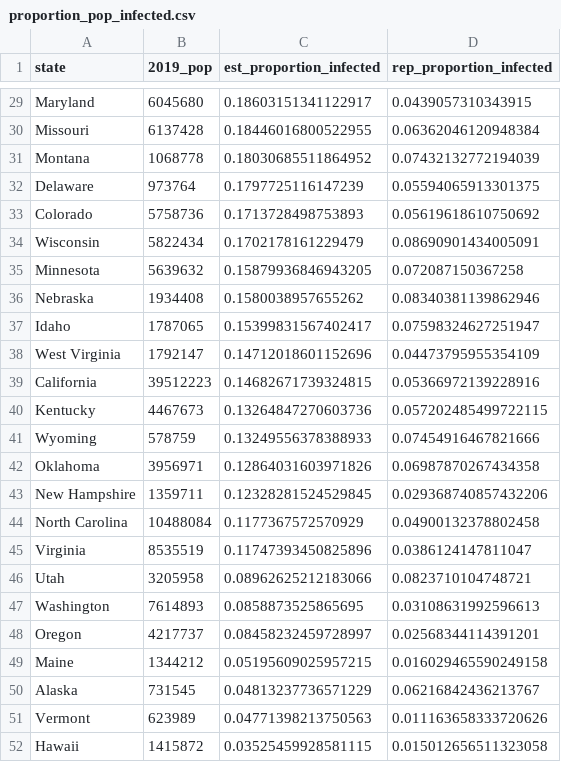
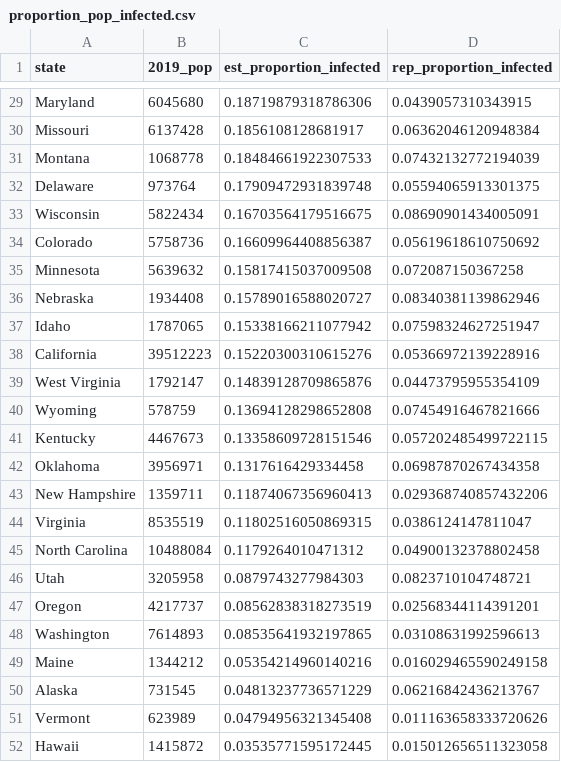
Before and after one commit to robbdunlap/covid_app, a CSV file: data/proportion_pop_infected.csv, drawn as a sheet; only a part is shown, gaps mark what is left out; removed rows and columns are numbered as before the commit, all else as after; the diff covers the shown part only; the diff names each change by its address in the sheet, - before the commit and + after, or states it on an @@ line.

```diff
--- a/data/proportion_pop_infected.csv
+++ b/data/proportion_pop_infected.csv
-C29 (est_proportion_infected): 0.18603151341122917
+C29 (est_proportion_infected): 0.18719879318786306
-C30 (est_proportion_infected): 0.18446016800522955
+C30 (est_proportion_infected): 0.1856108128681917
-C31 (est_proportion_infected): 0.18030685511864952
+C31 (est_proportion_infected): 0.18484661922307533
-C32 (est_proportion_infected): 0.1797725116147239
+C32 (est_proportion_infected): 0.17909472931839748
-row 33: Colorado | 5758736 | 0.1713728498753893 | 0.05619618610750692
-C33 (est_proportion_infected): 0.1702178161229479
+C33 (est_proportion_infected): 0.16703564179516675
+row 34: Colorado | 5758736 | 0.16609964408856387 | 0.05619618610750692
-C35 (est_proportion_infected): 0.15879936846943205
+C35 (est_proportion_infected): 0.15817415037009508
-C36 (est_proportion_infected): 0.1580038957655262
+C36 (est_proportion_infected): 0.15789016588020727
-C37 (est_proportion_infected): 0.15399831567402417
+C37 (est_proportion_infected): 0.15338166211077942
-row 38: West Virginia | 1792147 | 0.14712018601152696 | 0.04473795955354109
-C38 (est_proportion_infected): 0.14682671739324815
+C38 (est_proportion_infected): 0.15220300310615276
-row 40: Kentucky | 4467673 | 0.13264847270603736 | 0.057202485499722115
+row 39: West Virginia | 1792147 | 0.14839128709865876 | 0.04473795955354109
-C40 (est_proportion_infected): 0.13249556378388933
+C40 (est_proportion_infected): 0.13694128298652808
+row 41: Kentucky | 4467673 | 0.13358609728151546 | 0.057202485499722115
-C42 (est_proportion_infected): 0.12864031603971826
+C42 (est_proportion_infected): 0.1317616429334458
-C43 (est_proportion_infected): 0.12328281524529845
+C43 (est_proportion_infected): 0.11874067356960413
-row 44: North Carolina | 10488084 | 0.1177367572570929 | 0.04900132378802458
-C44 (est_proportion_infected): 0.11747393450825896
+C44 (est_proportion_infected): 0.11802516050869315
+row 45: North Carolina | 10488084 | 0.1179264010471312 | 0.04900132378802458
-C46 (est_proportion_infected): 0.08962625212183066
+C46 (est_proportion_infected): 0.0879743277984303
-row 47: Washington | 7614893 | 0.0858873525865695 | 0.03108631992596613
-C47 (est_proportion_infected): 0.08458232459728997
+C47 (est_proportion_infected): 0.08562838318273519
+row 48: Washington | 7614893 | 0.08535641932197865 | 0.03108631992596613
-C49 (est_proportion_infected): 0.05195609025957215
+C49 (est_proportion_infected): 0.05354214960140216
-C51 (est_proportion_infected): 0.04771398213750563
+C51 (est_proportion_infected): 0.04794956321345408
-C52 (est_proportion_infected): 0.03525459928581115
+C52 (est_proportion_infected): 0.03535771595172445
```
Also changed, not shown: 6 added rows, 6 removed rows and 20 edited cells elsewhere in this file, data/weekly_est_cases_deaths.csv, 5 other files.
